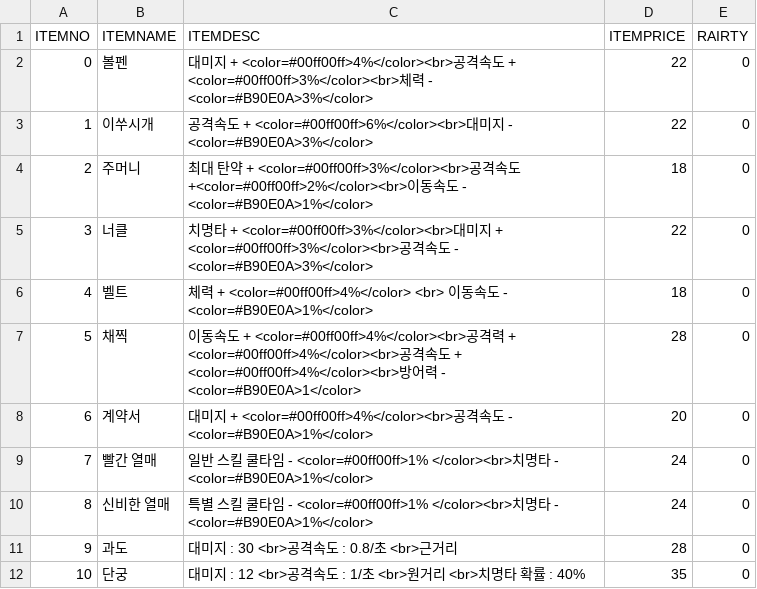
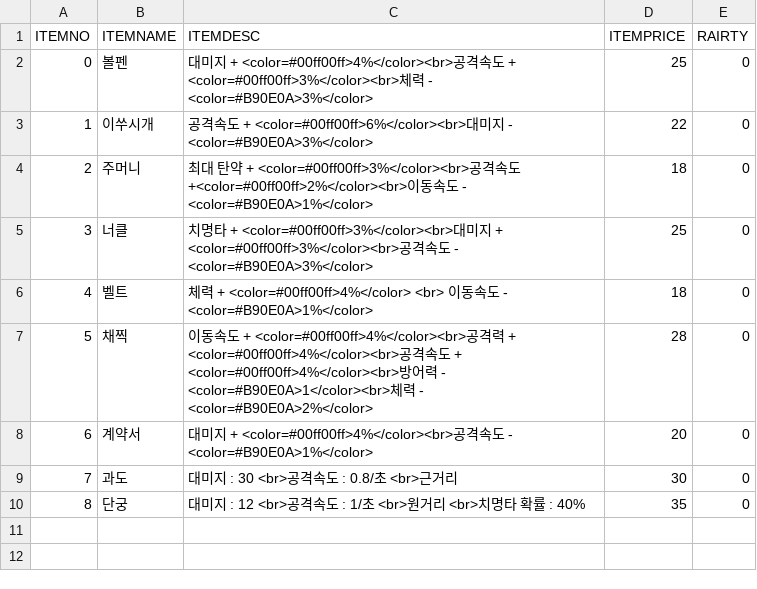
Before and after one commit to iolpplpojl/VamSirv, a CSV file: Sirv/Assets/Resources/Items.csv, drawn as a sheet; removed rows and columns are numbered as before the commit, all else as after; the diff names each change by its address in the sheet, - before the commit and + after, or states it on an @@ line.

```diff
--- a/Sirv/Assets/Resources/Items.csv
+++ b/Sirv/Assets/Resources/Items.csv
-D2 (ITEMPRICE): 22
+D2 (ITEMPRICE): 25
-D5 (ITEMPRICE): 22
+D5 (ITEMPRICE): 25
-C7 (ITEMDESC): …- <color=#B90E0A>1</color>
+C7 (ITEMDESC): …- <color=#B90E0A>1</color><br>체력 - <color=#B90E0A>2%</color>
-row 9: 7 | 빨간 열매 | 일반 스킬 쿨타임 - <color=#00ff00ff>1% </color><br>치명타 - <color=#B90E0A>1%</color> | 24 | 0
-row 10: 8 | 신비한 열매 | 특별 스킬 쿨타임 - <color=#00ff00ff>1% </color><br>치명타 - <color=#B90E0A>1%</color> | 24 | 0
@@ column A (ITEMNO) renumbered from row 9 down @@
-D9 (ITEMPRICE): 28
+D9 (ITEMPRICE): 30
```
Also changed, not shown: Sirv/Assets/Resources/Items_epic.csv, Sirv/Assets/Resources/Items_rare.csv, 23 other files.
